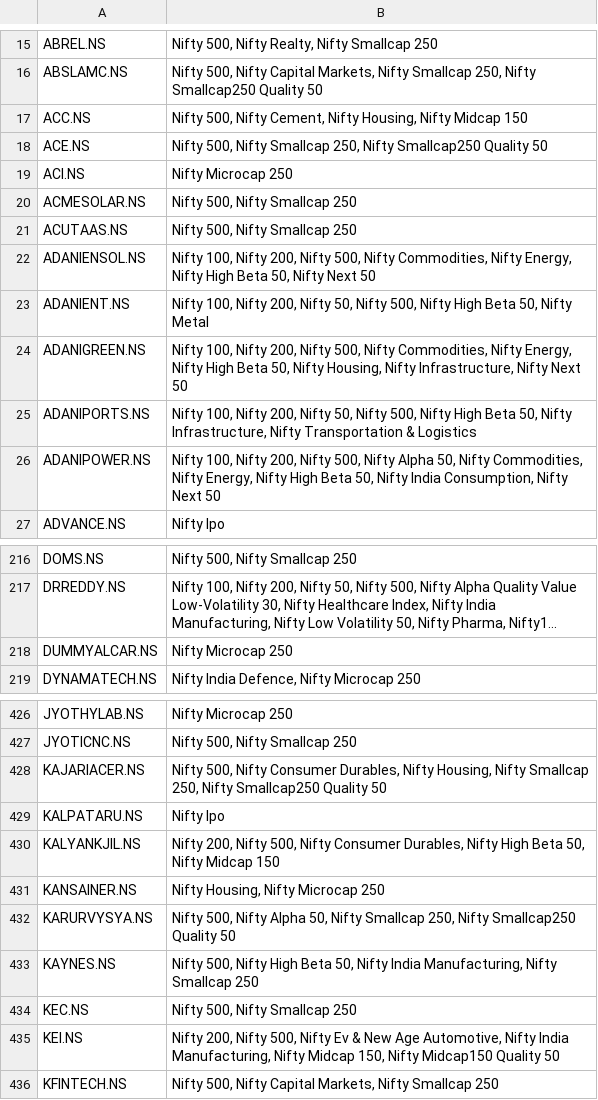
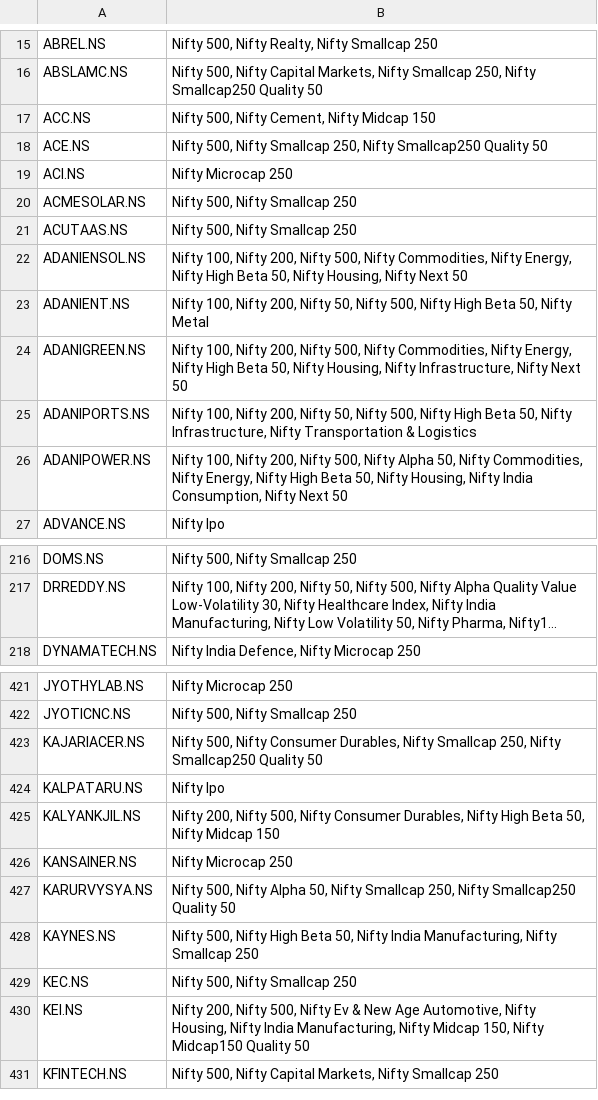
Before and after one commit to deeprohra23-gif/alphascope, a CSV file: data/index_constituents.csv, drawn as a sheet; only a part is shown, gaps mark what is left out; long unchanged cells end in …; removed rows and columns are numbered as before the commit, all else as after; the diff covers the shown part only; the diff names each change by its address in the sheet, - before the commit and + after, or states it on an @@ line.

Commit message:
Add files via upload

```diff
--- a/data/index_constituents.csv
+++ b/data/index_constituents.csv
-B17: …Cement, Nifty Housing, Nifty Midcap 150
+B17: …Cement, Nifty Midcap 150
-B22: …50, Nifty Next 50
+B22: …50, Nifty Housing, Nifty Next 50
-B26: …50, Nifty India Consumption,…
+B26: …50, Nifty Housing, Nifty India Consumption,…
-row 218: DUMMYALCAR.NS | Nifty Microcap 250
-B423: …Durables, Nifty Housing, Nifty Smallcap 250,…
+B423: …Durables, Nifty Smallcap 250,…
-B426: Nifty Housing, Nifty Microcap 250
+B426: Nifty Microcap 250
-B430: …Automotive, Nifty India Manufacturing,…
+B430: …Automotive, Nifty Housing, Nifty India Manufacturing,…
```
Also changed, not shown: 4 removed rows and 26 edited cells elsewhere in this file.
